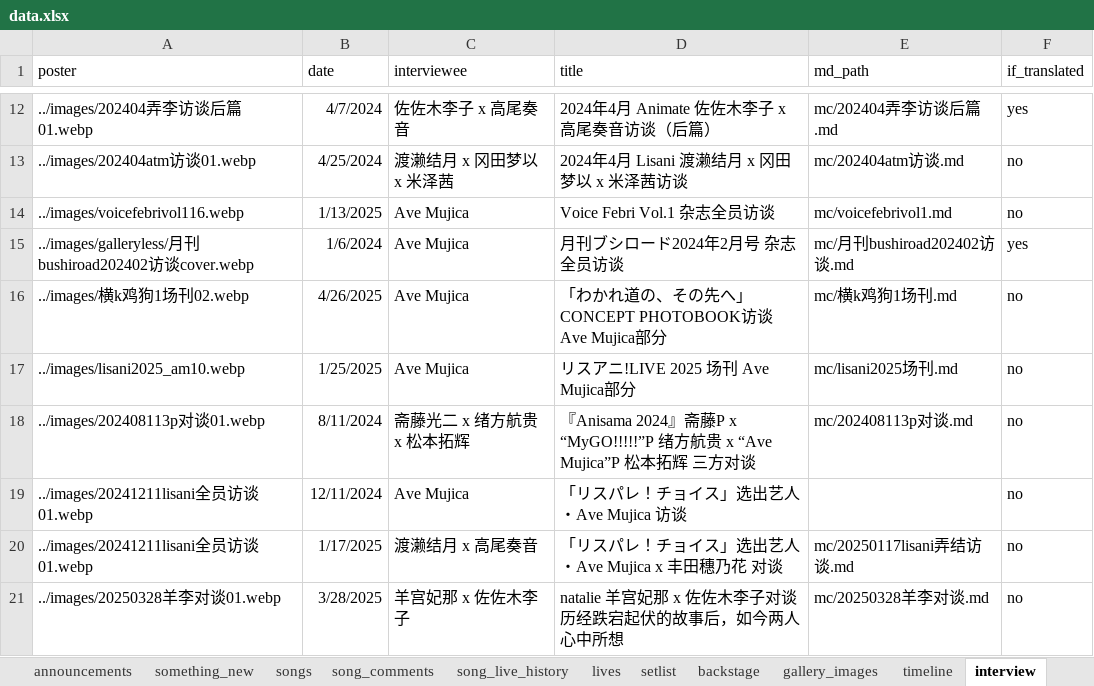
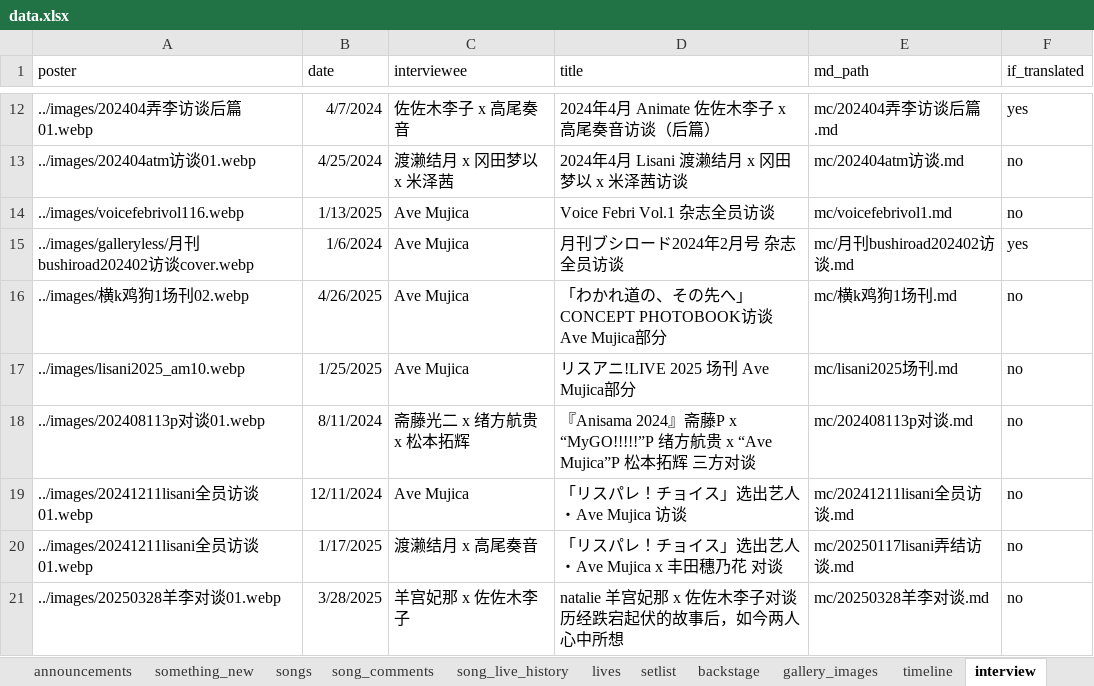
Before and after one commit to yuminle159/MujicaTimeLineWeb, an Excel workbook: _data/data.xlsx, sheet interview, drawn as a sheet; only a part is shown, gaps mark what is left out; values as stored, in another font and other column widths than the file's, no borders; the diff names each change by its address in the sheet, - before the commit and + after, or states it on an @@ line.

```diff
--- a/_data/data.xlsx (sheet interview)
+++ b/_data/data.xlsx (sheet interview)
-E19 (md_path): (empty)
+E19 (md_path): mc/20241211lisani全员访谈.md
```
Also changed, not shown: 19 other files.
